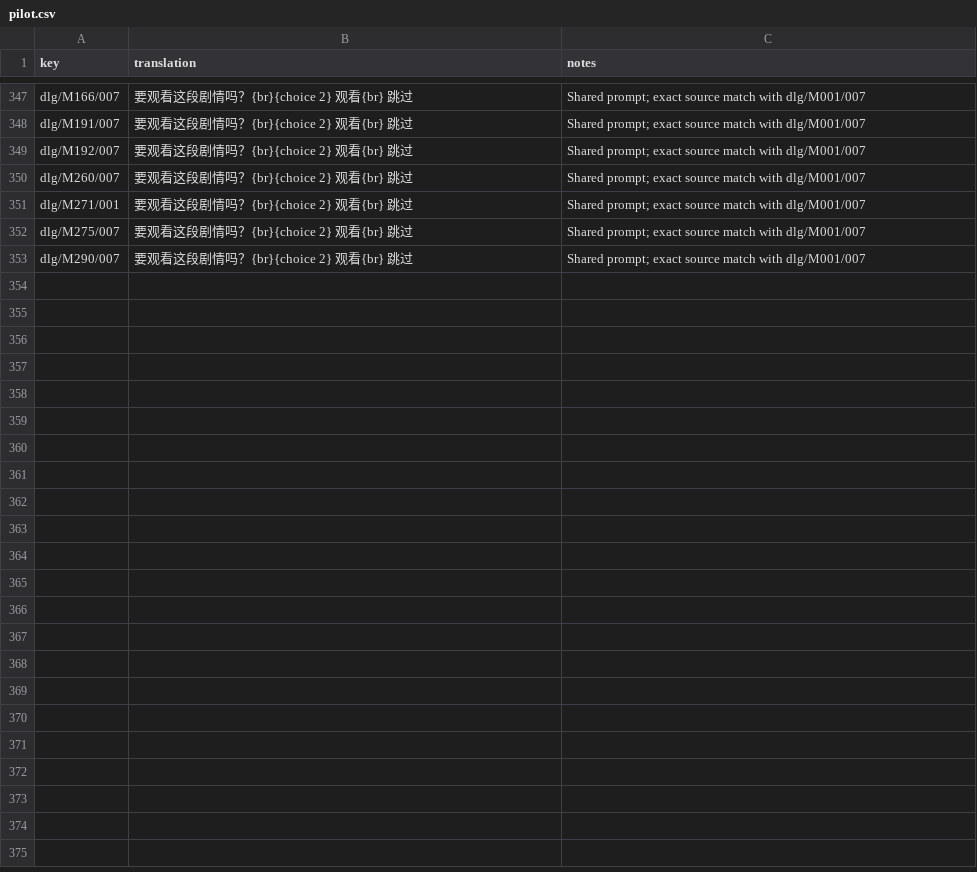
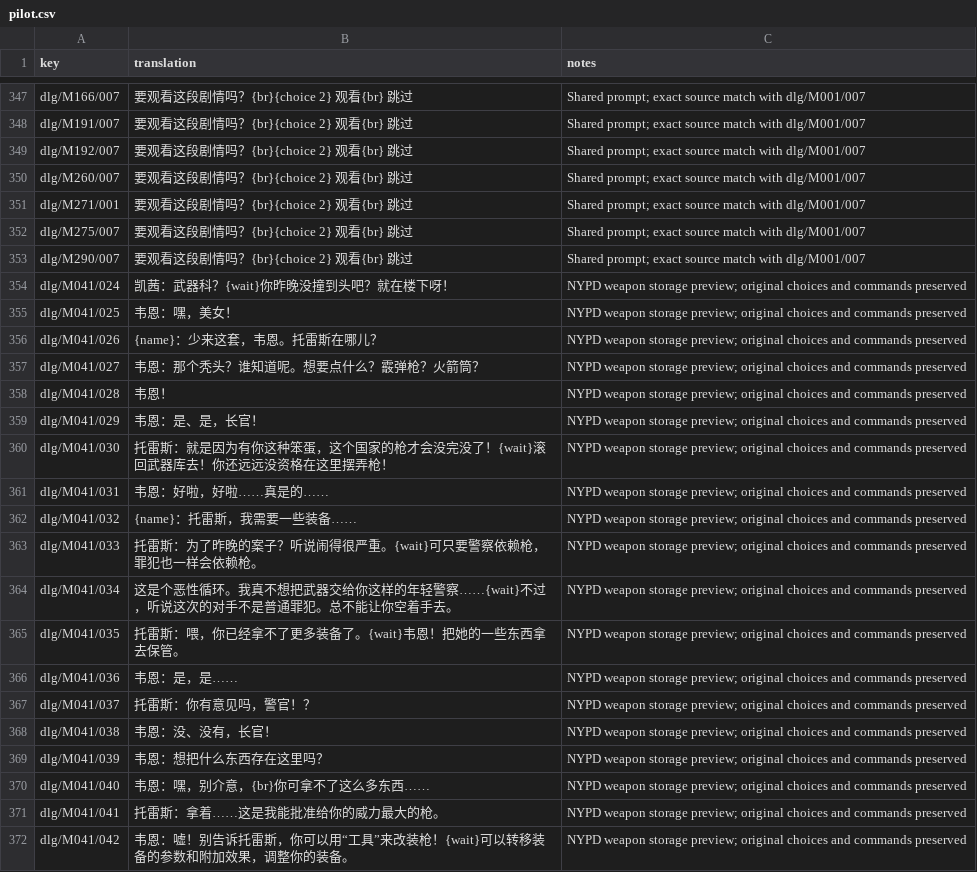
Before and after one commit to khasinski/parasite-eve-pc, a CSV file: localization/pilots/zh-Hans/pilot.csv, drawn as a sheet; only a part is shown, gaps mark what is left out; the diff covers the shown part only.

Commit message:
Translate NYPD weapon storage dialogue into Simplified Chinese

```diff
--- a/localization/pilots/zh-Hans/pilot.csv
+++ b/localization/pilots/zh-Hans/pilot.csv
@@ -353 +353,20 @@ dlg/M275/007,要观看这段剧情吗？{br}{choice 2}    观看{br}    跳过,S
 dlg/M290/007,要观看这段剧情吗？{br}{choice 2}    观看{br}    跳过,Shared prompt; exact source match with dlg/M001/007
+dlg/M041/024,凯茜：武器科？{wait}你昨晚没撞到头吧？就在楼下呀！,NYPD weapon storage preview; original choices and commands preserved
+dlg/M041/025,韦恩：嘿，美女！,NYPD weapon storage preview; original choices and commands preserved
+dlg/M041/026,{name}：少来这套，韦恩。托雷斯在哪儿？,NYPD weapon storage preview; original choices and commands preserved
+dlg/M041/027,韦恩：那个秃头？谁知道呢。想要点什么？霰弹枪？火箭筒？,NYPD weapon storage preview; original choices and commands preserved
+dlg/M041/028,韦恩！,NYPD weapon storage preview; original choices and commands preserved
+dlg/M041/029,韦恩：是、是，长官！,NYPD weapon storage preview; original choices and commands preserved
+dlg/M041/030,托雷斯：就是因为有你这种笨蛋，这个国家的枪才会没完没了！{wait}滚回武器库去！你还远远没资格在这里摆弄枪！,NYPD weapon storage preview; original choices and commands preserved
+dlg/M041/031,韦恩：好啦，好啦……真是的……,NYPD weapon storage preview; original choices and commands preserved
+dlg/M041/032,{name}：托雷斯，我需要一些装备……,NYPD weapon storage preview; original choices and commands preserved
+dlg/M041/033,托雷斯：为了昨晚的案子？听说闹得很严重。{wait}可只要警察依赖枪，罪犯也一样会依赖枪。,NYPD weapon storage preview; original choices and commands preserved
+dlg/M041/034,这是个恶性循环。我真不想把武器交给你这样的年轻警察……{wait}不过，听说这次的对手不是普通罪犯。总不能让你空着手去。,NYPD weapon storage preview; original choices and commands preserved
+dlg/M041/035,托雷斯：喂，你已经拿不了更多装备了。{wait}韦恩！把她的一些东西拿去保管。,NYPD weapon storage preview; original choices and commands preserved
+dlg/M041/036,韦恩：是，是……,NYPD weapon storage preview; original choices and commands preserved
+dlg/M041/037,托雷斯：你有意见吗，警官！？,NYPD weapon storage preview; original choices and commands preserved
+dlg/M041/038,韦恩：没、没有，长官！,NYPD weapon storage preview; original choices and commands preserved
+dlg/M041/039,韦恩：想把什么东西存在这里吗？,NYPD weapon storage preview; original choices and commands preserved
+dlg/M041/040,韦恩：嘿，别介意，{br}你可拿不了这么多东西……,NYPD weapon storage preview; original choices and commands preserved
+dlg/M041/041,托雷斯：拿着……这是我能批准给你的威力最大的枪。,NYPD weapon storage preview; original choices and commands preserved
+dlg/M041/042,韦恩：嘘！别告诉托雷斯，你可以用“工具”来改装枪！{wait}可以转移装备的参数和附加效果，调整你的装备。,NYPD weapon storage preview; original choices and commands preserved
```
Also changed, not shown: 16 added rows elsewhere in this file, 1 other file.
